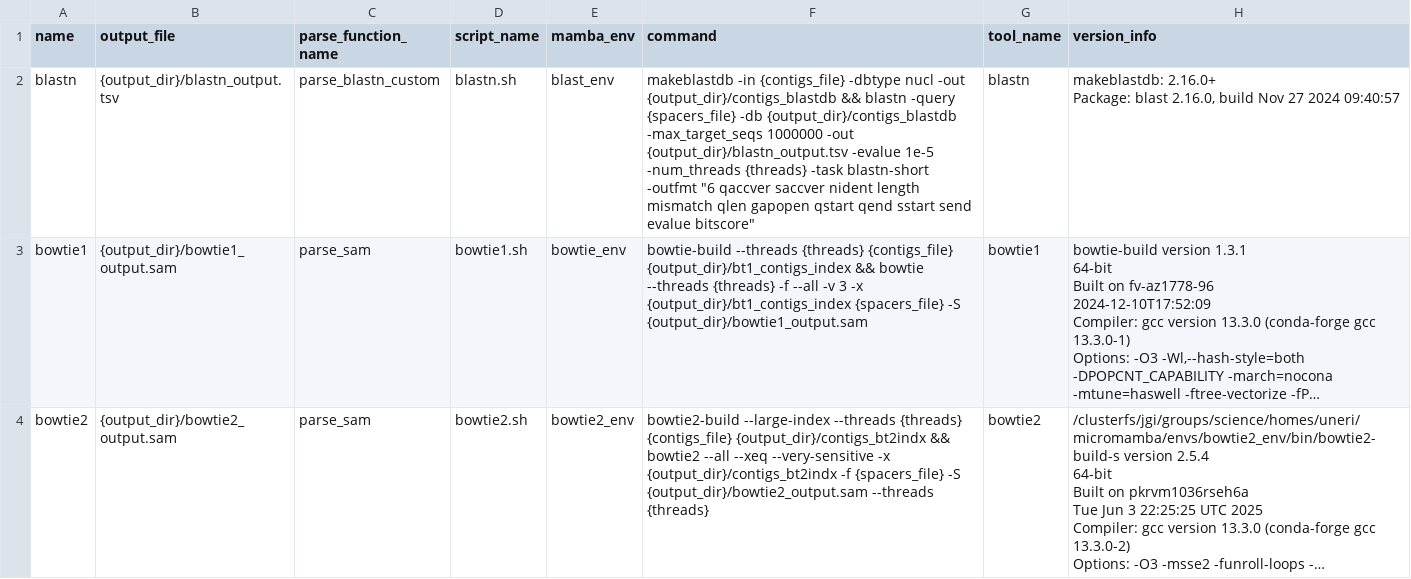
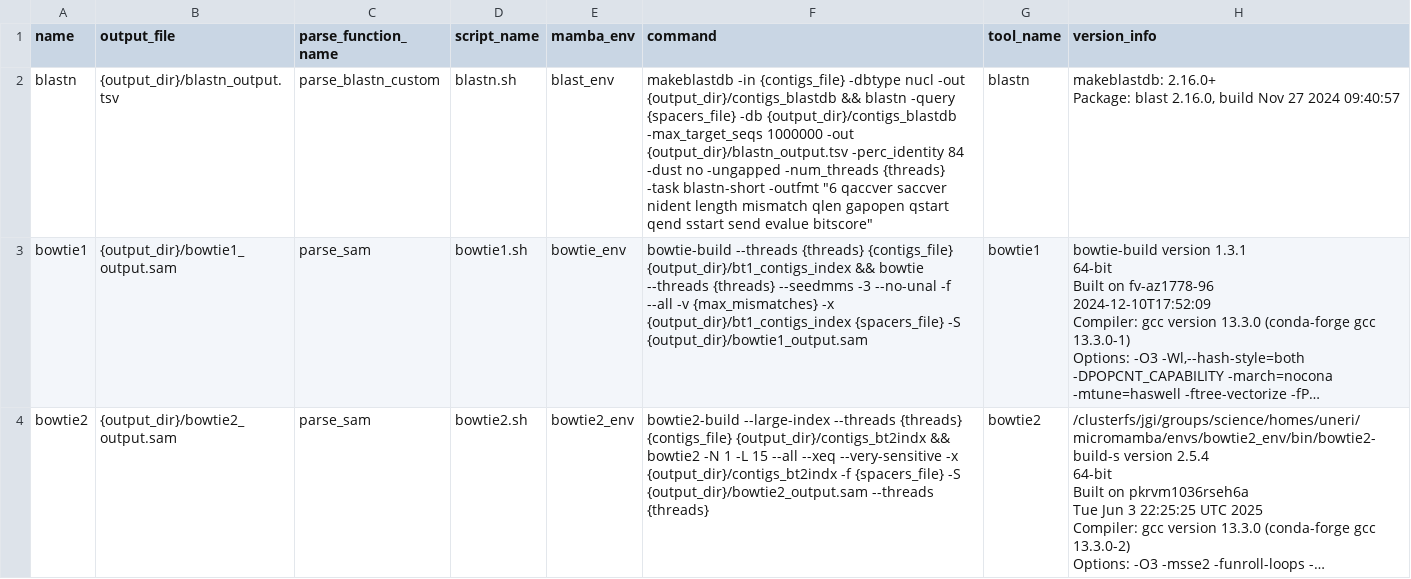
Before and after one commit to rickbeeloo/spacer_matching_bench, a CSV file: tool_configs/tool_versions.csv, drawn as a sheet; only a part is shown; long unchanged cells end in …; the diff covers the shown part only; the diff names each change by its address in the sheet, - before the commit and + after, or states it on an @@ line.

Commit message:
add prefiltering steps for spacer sets, remove most euk viruses from img/vr4 (contig set).

```diff
--- a/tool_configs/tool_versions.csv
+++ b/tool_configs/tool_versions.csv
-F2 (command): …-out {output_dir}/blastn_output.tsv -evalue 1e-5 -num_threads {threads}…
+F2 (command): …-out {output_dir}/blastn_output.tsv -perc_identity 84 -dust no -ungapped -num_threads {threads}…
-F3 (command): …--threads {threads} -f --all -v 3 -x {output_dir}/bt1_contigs_index…
+F3 (command): …--threads {threads} --seedmms -3 --no-unal -f --all -v {max_mismatches} -x {output_dir}/bt1_contigs_index…
-F4 (command): …&& bowtie2 --all --xeq…
+F4 (command): …&& bowtie2 -N 1 -L 15 --all --xeq…
```
Also changed, not shown: 6 edited cells elsewhere in this file, 10 other files.
